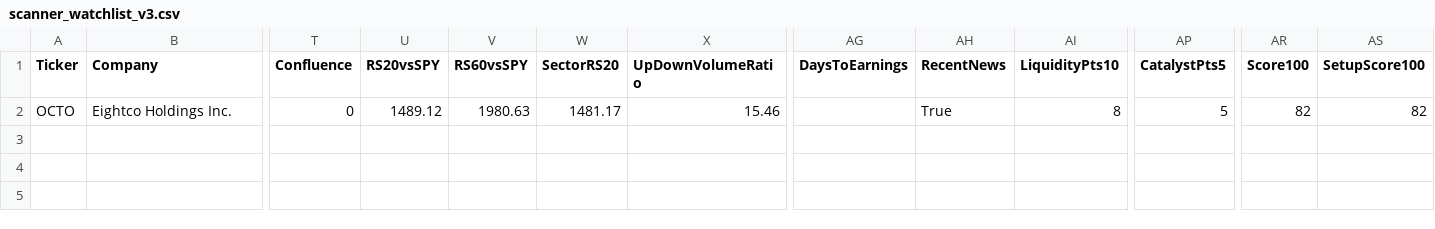
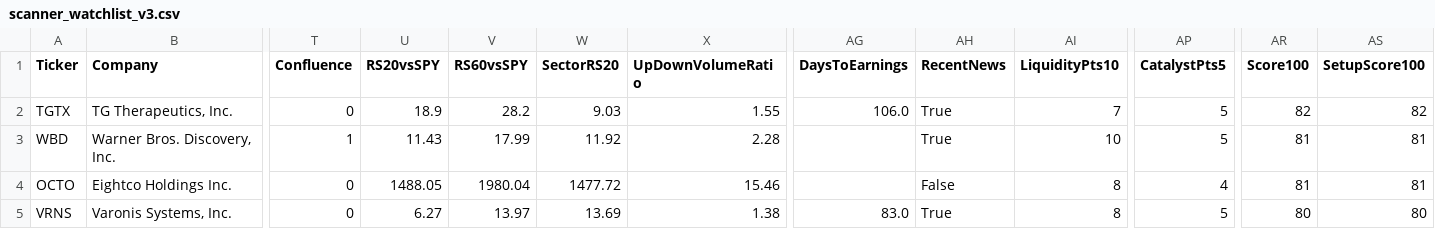
Before and after one commit to nryan63/stock-scanner-output, a CSV file: scanner_watchlist_v3.csv, drawn as a sheet; only a part is shown, gaps mark what is left out; addresses are those after the commit; rows hold the shown columns only; the diff names each change by its address in the sheet, - before the commit and + after, or states it on an @@ line.

```diff
--- a/scanner_watchlist_v3.csv
+++ b/scanner_watchlist_v3.csv
+row 2: TGTX | TG Therapeutics, Inc. | 0 | 18.9 | 28.2 | 9.03 | 1.55 | 106.0 | True | 7 | 5 | 82 | 82
+row 3: WBD | Warner Bros. Discovery, Inc. | 1 | 11.43 | 17.99 | 11.92 | 2.28 |  | True | 10 | 5 | 81 | 81
-U4 (RS20vsSPY): 1489.12
+U4 (RS20vsSPY): 1488.05
-V4 (RS60vsSPY): 1980.63
+V4 (RS60vsSPY): 1980.04
-W4 (SectorRS20): 1481.17
+W4 (SectorRS20): 1477.72
-AH4 (RecentNews): True
+AH4 (RecentNews): False
-AP4 (CatalystPts5): 5
+AP4 (CatalystPts5): 4
-AR4 (Score100): 82
+AR4 (Score100): 81
-AS4 (SetupScore100): 82
+AS4 (SetupScore100): 81
+row 5: VRNS | Varonis Systems, Inc. | 0 | 6.27 | 13.97 | 13.69 | 1.38 | 83.0 | True | 8 | 5 | 80 | 80
```
Also changed, not shown: scanner_qualifiers_v3.csv, scanner_results_v3.csv, 1 other file.
